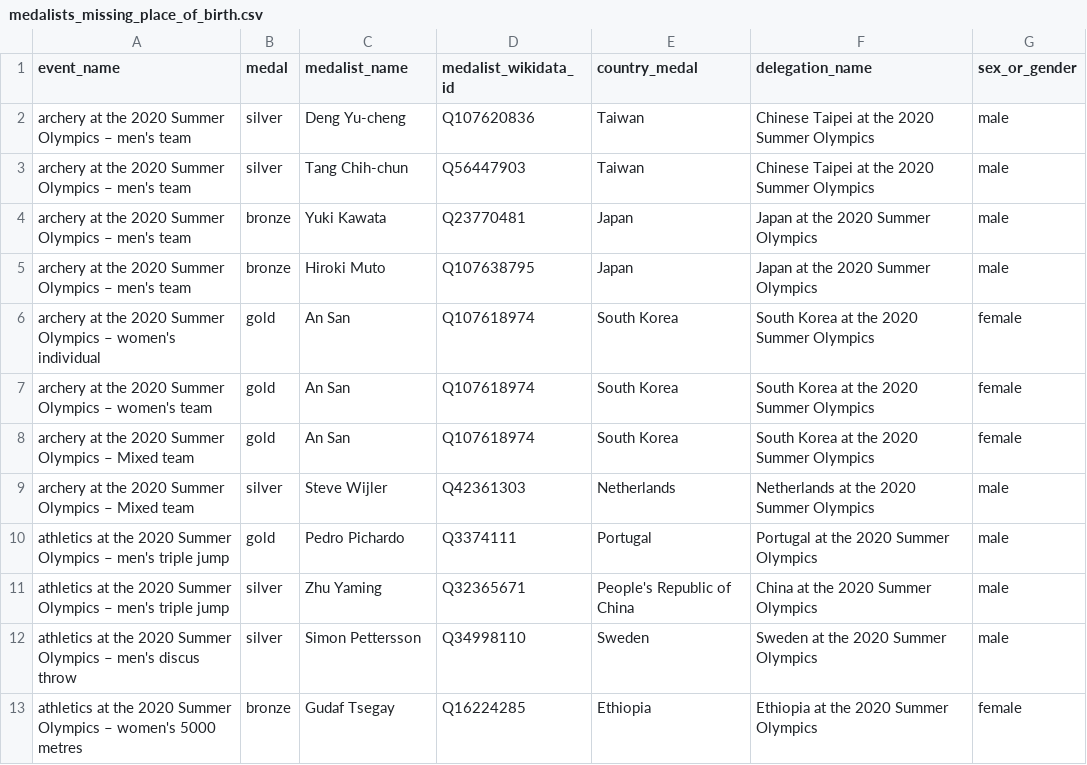
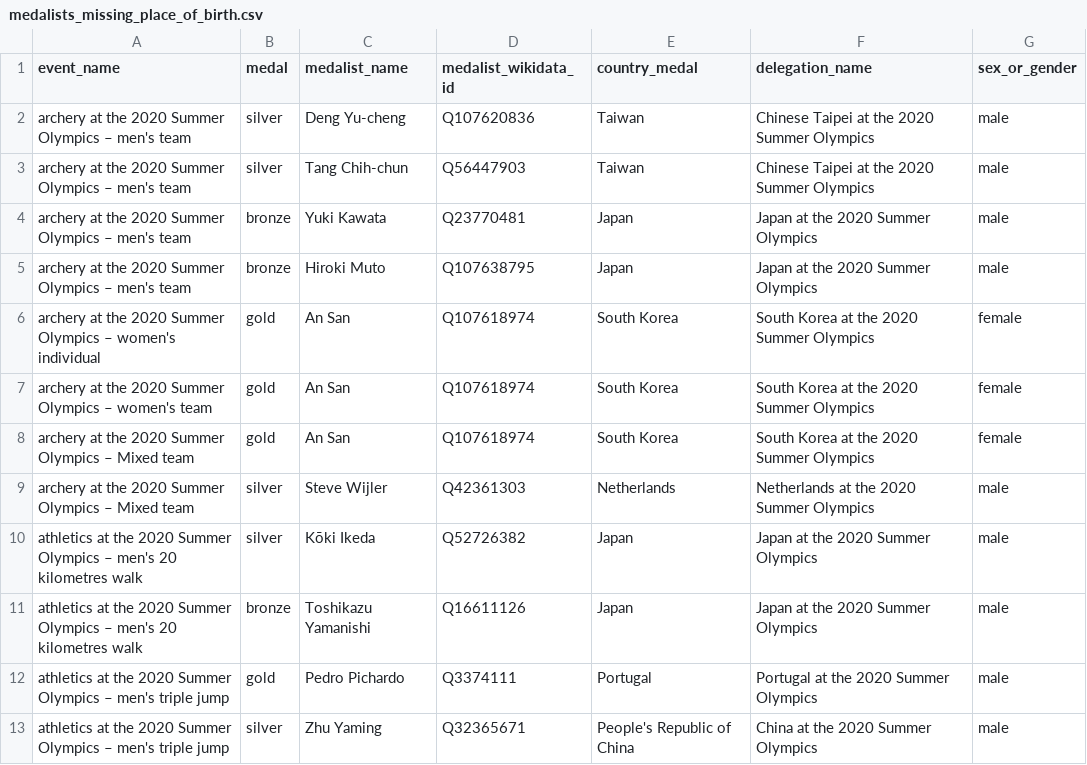
Before and after one commit to EDJNet/olympics2020nuts, a CSV file: medalists_missing_place_of_birth.csv, drawn as a sheet; only a part is shown; the shorter side is filled out with more unchanged rows; the diff names each change by its address in the sheet, - before the commit and + after, or states it on an @@ line.

```diff
--- a/medalists_missing_place_of_birth.csv
+++ b/medalists_missing_place_of_birth.csv
+row 10: athletics at the 2020 Summer Olympics – men's 20 kilometres walk | silver | Kōki Ikeda | Q52726382 | Japan | Japan at the 2020 Summer Olympics | male
+row 11: athletics at the 2020 Summer Olympics – men's 20 kilometres walk | bronze | Toshikazu Yamanishi | Q16611126 | Japan | Japan at the 2020 Summer Olympics | male
```
Also changed, not shown: medalists_all.csv, medalists_nuts_only.csv, 18 other files.
